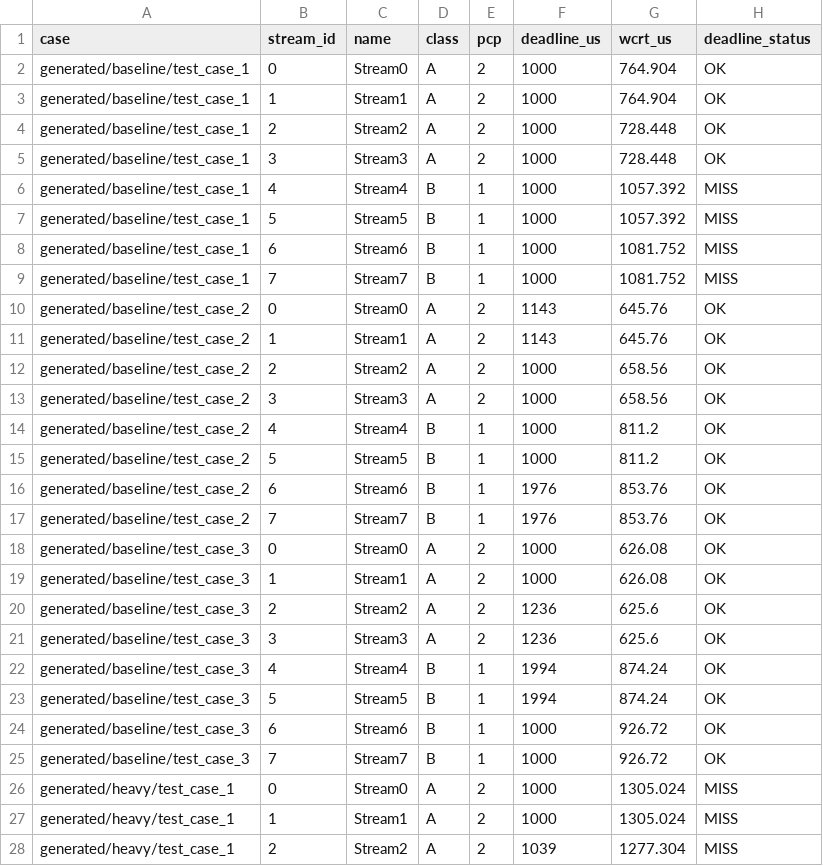
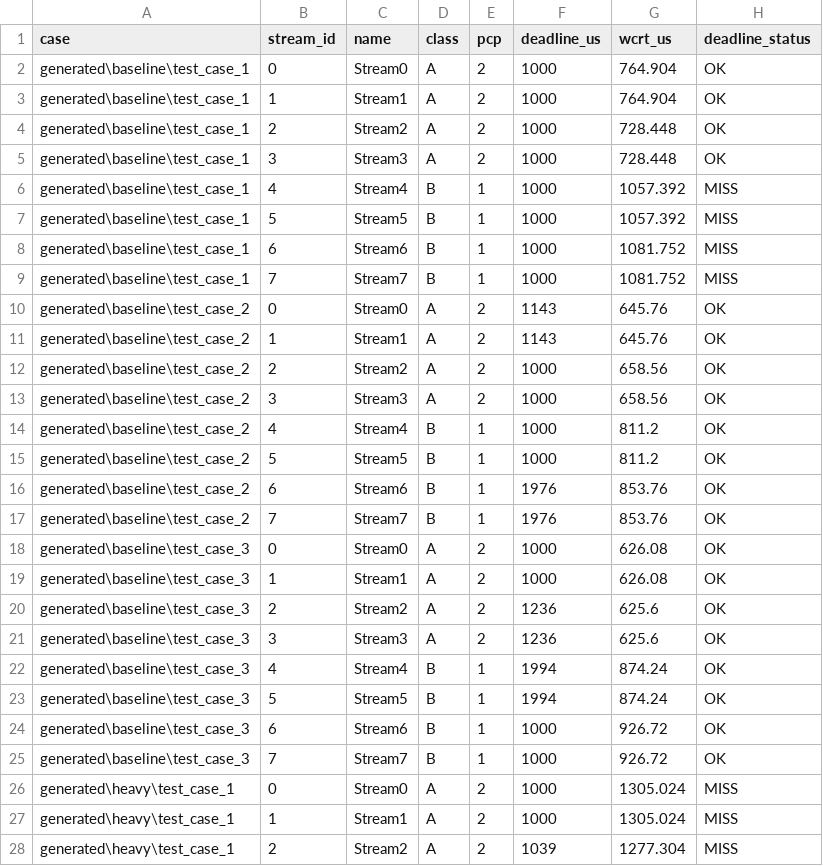
Before and after one commit to Farhiya11/mini-project-2, a CSV file: results/wcrt_results.csv, drawn as a sheet; only a part is shown; the diff covers the shown part only.

```diff
--- a/results/wcrt_results.csv
+++ b/results/wcrt_results.csv
@@ -1,28 +1,28 @@
 case,stream_id,name,class,pcp,deadline_us,wcrt_us,deadline_status
-generated/baseline/test_case_1,0,Stream0,A,2,1000,764.904,OK
-generated/baseline/test_case_1,1,Stream1,A,2,1000,764.904,OK
-generated/baseline/test_case_1,2,Stream2,A,2,1000,728.448,OK
-generated/baseline/test_case_1,3,Stream3,A,2,1000,728.448,OK
-generated/baseline/test_case_1,4,Stream4,B,1,1000,1057.392,MISS
-generated/baseline/test_case_1,5,Stream5,B,1,1000,1057.392,MISS
-generated/baseline/test_case_1,6,Stream6,B,1,1000,1081.752,MISS
-generated/baseline/test_case_1,7,Stream7,B,1,1000,1081.752,MISS
-generated/baseline/test_case_2,0,Stream0,A,2,1143,645.76,OK
-generated/baseline/test_case_2,1,Stream1,A,2,1143,645.76,OK
-generated/baseline/test_case_2,2,Stream2,A,2,1000,658.56,OK
-generated/baseline/test_case_2,3,Stream3,A,2,1000,658.56,OK
-generated/baseline/test_case_2,4,Stream4,B,1,1000,811.2,OK
-generated/baseline/test_case_2,5,Stream5,B,1,1000,811.2,OK
-generated/baseline/test_case_2,6,Stream6,B,1,1976,853.76,OK
-generated/baseline/test_case_2,7,Stream7,B,1,1976,853.76,OK
-generated/baseline/test_case_3,0,Stream0,A,2,1000,626.08,OK
-generated/baseline/test_case_3,1,Stream1,A,2,1000,626.08,OK
-generated/baseline/test_case_3,2,Stream2,A,2,1236,625.6,OK
-generated/baseline/test_case_3,3,Stream3,A,2,1236,625.6,OK
-generated/baseline/test_case_3,4,Stream4,B,1,1994,874.24,OK
-generated/baseline/test_case_3,5,Stream5,B,1,1994,874.24,OK
-generated/baseline/test_case_3,6,Stream6,B,1,1000,926.72,OK
-generated/baseline/test_case_3,7,Stream7,B,1,1000,926.72,OK
-generated/heavy/test_case_1,0,Stream0,A,2,1000,1305.024,MISS
-generated/heavy/test_case_1,1,Stream1,A,2,1000,1305.024,MISS
-generated/heavy/test_case_1,2,Stream2,A,2,1039,1277.304,MISS
+generated\baseline\test_case_1,0,Stream0,A,2,1000,764.904,OK
+generated\baseline\test_case_1,1,Stream1,A,2,1000,764.904,OK
+generated\baseline\test_case_1,2,Stream2,A,2,1000,728.448,OK
+generated\baseline\test_case_1,3,Stream3,A,2,1000,728.448,OK
+generated\baseline\test_case_1,4,Stream4,B,1,1000,1057.392,MISS
+generated\baseline\test_case_1,5,Stream5,B,1,1000,1057.392,MISS
+generated\baseline\test_case_1,6,Stream6,B,1,1000,1081.752,MISS
+generated\baseline\test_case_1,7,Stream7,B,1,1000,1081.752,MISS
+generated\baseline\test_case_2,0,Stream0,A,2,1143,645.76,OK
+generated\baseline\test_case_2,1,Stream1,A,2,1143,645.76,OK
+generated\baseline\test_case_2,2,Stream2,A,2,1000,658.56,OK
+generated\baseline\test_case_2,3,Stream3,A,2,1000,658.56,OK
+generated\baseline\test_case_2,4,Stream4,B,1,1000,811.2,OK
+generated\baseline\test_case_2,5,Stream5,B,1,1000,811.2,OK
+generated\baseline\test_case_2,6,Stream6,B,1,1976,853.76,OK
+generated\baseline\test_case_2,7,Stream7,B,1,1976,853.76,OK
+generated\baseline\test_case_3,0,Stream0,A,2,1000,626.08,OK
+generated\baseline\test_case_3,1,Stream1,A,2,1000,626.08,OK
+generated\baseline\test_case_3,2,Stream2,A,2,1236,625.6,OK
+generated\baseline\test_case_3,3,Stream3,A,2,1236,625.6,OK
+generated\baseline\test_case_3,4,Stream4,B,1,1994,874.24,OK
+generated\baseline\test_case_3,5,Stream5,B,1,1994,874.24,OK
+generated\baseline\test_case_3,6,Stream6,B,1,1000,926.72,OK
+generated\baseline\test_case_3,7,Stream7,B,1,1000,926.72,OK
+generated\heavy\test_case_1,0,Stream0,A,2,1000,1305.024,MISS
+generated\heavy\test_case_1,1,Stream1,A,2,1000,1305.024,MISS
+generated\heavy\test_case_1,2,Stream2,A,2,1039,1277.304,MISS
```
Also changed, not shown: 57 edited cells elsewhere in this file, 10 other files.
